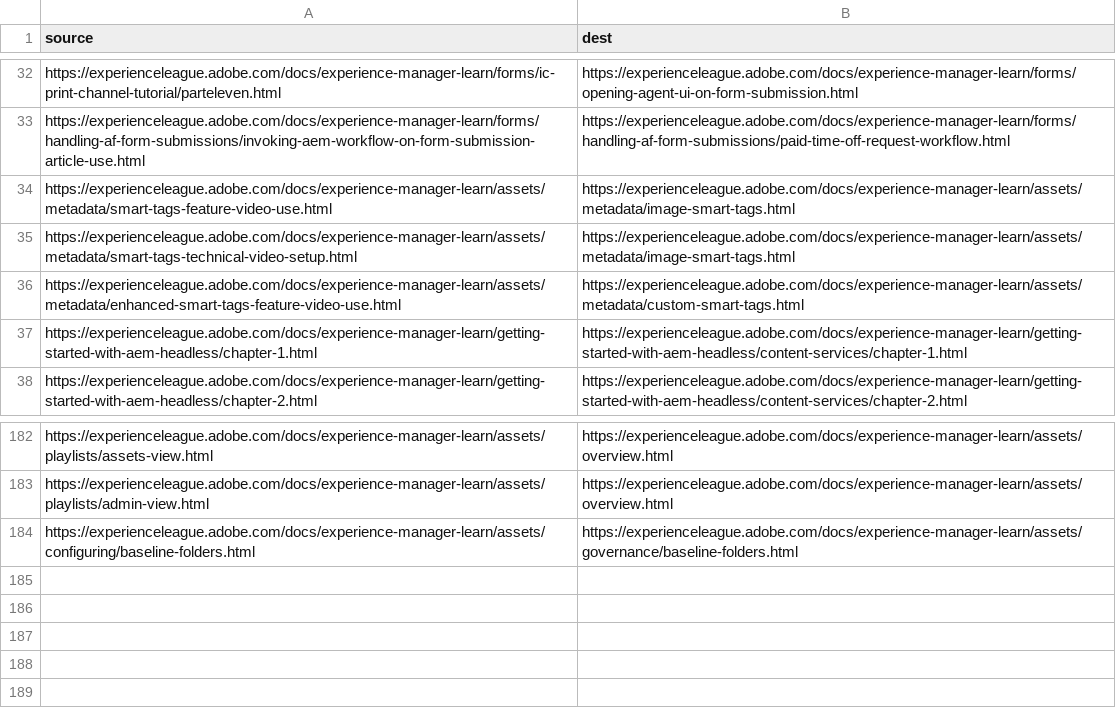
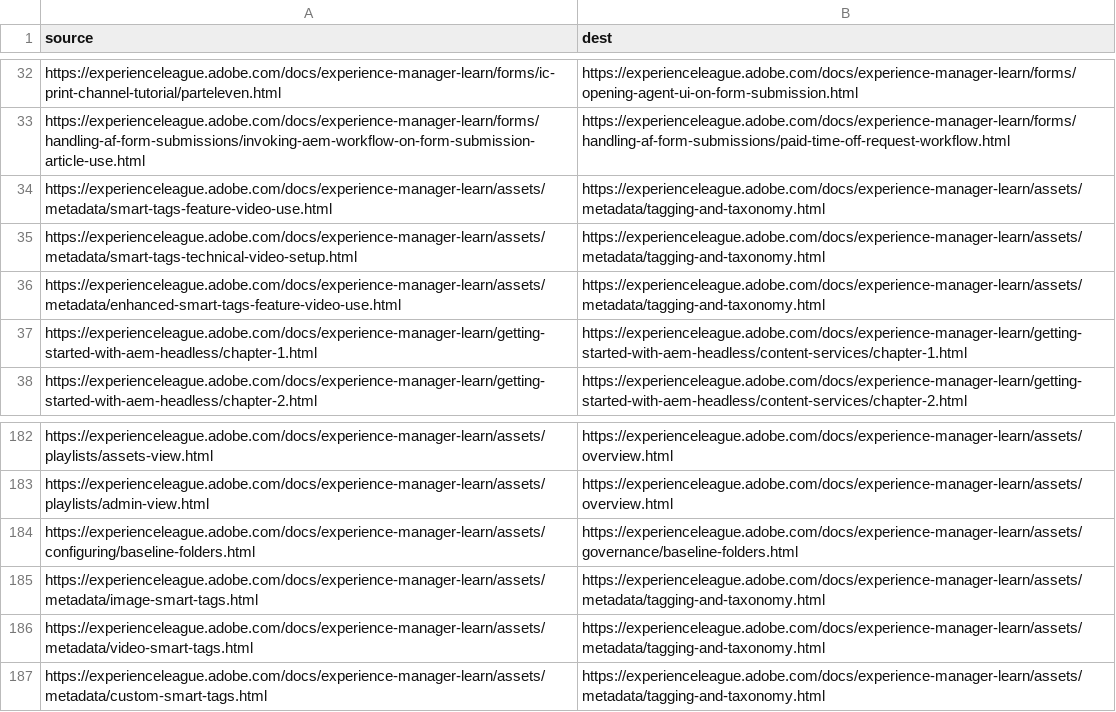
Before and after one commit to AdobeDocs/experience-manager-learn.en, a CSV file: redirects.csv, drawn as a sheet; only a part is shown, gaps mark what is left out.

Commit message:
Assets taxonomy mgmt (#1926)
* New Assets view tagging videos

* Consolidated tagging videos into a single page

* removed aem 6.5 tagging videos

```diff
--- a/redirects.csv
+++ b/redirects.csv
@@ -33,5 +33,5 @@ https://experienceleague.adobe.com/docs/experience-manager-learn/forms/ic-print-
 https://experienceleague.adobe.com/docs/experience-manager-learn/forms/handling-af-form-submissions/invoking-aem-workflow-on-form-submission-article-use.html,https://experienceleague.adobe.com/docs/experience-manager-learn/forms/handling-af-form-submissions/paid-time-off-request-workflow.html
-https://experienceleague.adobe.com/docs/experience-manager-learn/assets/metadata/smart-tags-feature-video-use.html,https://experienceleague.adobe.com/docs/experience-manager-learn/assets/metadata/image-smart-tags.html
-https://experienceleague.adobe.com/docs/experience-manager-learn/assets/metadata/smart-tags-technical-video-setup.html,https://experienceleague.adobe.com/docs/experience-manager-learn/assets/metadata/image-smart-tags.html
-https://experienceleague.adobe.com/docs/experience-manager-learn/assets/metadata/enhanced-smart-tags-feature-video-use.html,https://experienceleague.adobe.com/docs/experience-manager-learn/assets/metadata/custom-smart-tags.html
+https://experienceleague.adobe.com/docs/experience-manager-learn/assets/metadata/smart-tags-feature-video-use.html,https://experienceleague.adobe.com/docs/experience-manager-learn/assets/metadata/tagging-and-taxonomy.html
+https://experienceleague.adobe.com/docs/experience-manager-learn/assets/metadata/smart-tags-technical-video-setup.html,https://experienceleague.adobe.com/docs/experience-manager-learn/assets/metadata/tagging-and-taxonomy.html
+https://experienceleague.adobe.com/docs/experience-manager-learn/assets/metadata/enhanced-smart-tags-feature-video-use.html,https://experienceleague.adobe.com/docs/experience-manager-learn/assets/metadata/tagging-and-taxonomy.html
 https://experienceleague.adobe.com/docs/experience-manager-learn/getting-started-with-aem-headless/chapter-1.html,https://experienceleague.adobe.com/docs/experience-manager-learn/getting-started-with-aem-headless/content-services/chapter-1.html
@@ -184 +184,4 @@ https://experienceleague.adobe.com/docs/experience-manager-learn/assets/playlist
 https://experienceleague.adobe.com/docs/experience-manager-learn/assets/configuring/baseline-folders.html,https://experienceleague.adobe.com/docs/experience-manager-learn/assets/governance/baseline-folders.html
+https://experienceleague.adobe.com/docs/experience-manager-learn/assets/metadata/image-smart-tags.html,https://experienceleague.adobe.com/docs/experience-manager-learn/assets/metadata/tagging-and-taxonomy.html
+https://experienceleague.adobe.com/docs/experience-manager-learn/assets/metadata/video-smart-tags.html,https://experienceleague.adobe.com/docs/experience-manager-learn/assets/metadata/tagging-and-taxonomy.html
+https://experienceleague.adobe.com/docs/experience-manager-learn/assets/metadata/custom-smart-tags.html,https://experienceleague.adobe.com/docs/experience-manager-learn/assets/metadata/tagging-and-taxonomy.html
```
Also changed, not shown: 6 other files.
